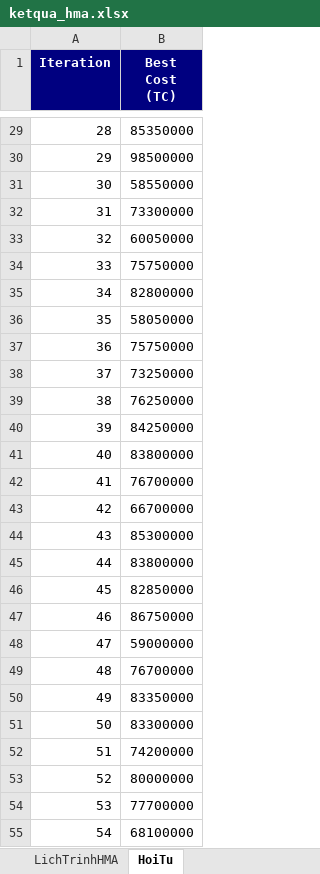
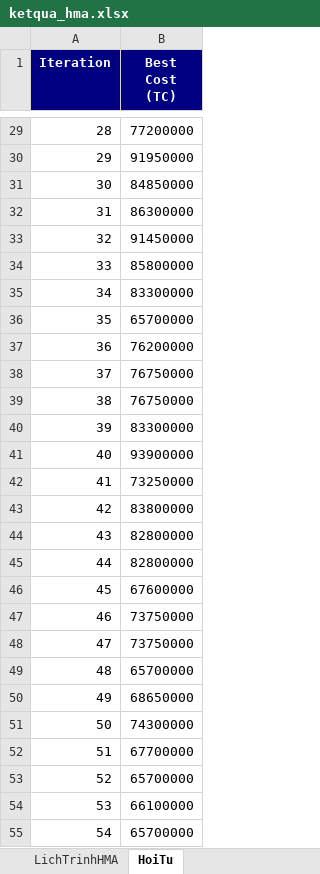
Before and after one commit to hungnv-2811/da_gwo-for-hma, an Excel workbook: ketqua_hma.xlsx, sheet HoiTu, drawn as a sheet; only a part is shown, gaps mark what is left out; values as stored, in another font and other column widths than the file's, no borders; the diff covers the shown part only; the diff names each change by its address in the sheet, - before the commit and + after, or states it on an @@ line.

```diff
--- a/ketqua_hma.xlsx (sheet HoiTu)
+++ b/ketqua_hma.xlsx (sheet HoiTu)
-B29 (Best Cost (TC)): 85350000
+B29 (Best Cost (TC)): 77200000
-B30 (Best Cost (TC)): 98500000
+B30 (Best Cost (TC)): 91950000
-B31 (Best Cost (TC)): 58550000
+B31 (Best Cost (TC)): 84850000
-B32 (Best Cost (TC)): 73300000
+B32 (Best Cost (TC)): 86300000
-B33 (Best Cost (TC)): 60050000
+B33 (Best Cost (TC)): 91450000
-B34 (Best Cost (TC)): 75750000
+B34 (Best Cost (TC)): 85800000
-B35 (Best Cost (TC)): 82800000
+B35 (Best Cost (TC)): 83300000
-B36 (Best Cost (TC)): 58050000
+B36 (Best Cost (TC)): 65700000
-B37 (Best Cost (TC)): 75750000
+B37 (Best Cost (TC)): 76200000
-B38 (Best Cost (TC)): 73250000
+B38 (Best Cost (TC)): 76750000
-B39 (Best Cost (TC)): 76250000
+B39 (Best Cost (TC)): 76750000
-B40 (Best Cost (TC)): 84250000
+B40 (Best Cost (TC)): 83300000
-B41 (Best Cost (TC)): 83800000
+B41 (Best Cost (TC)): 93900000
-B42 (Best Cost (TC)): 76700000
+B42 (Best Cost (TC)): 73250000
-B43 (Best Cost (TC)): 66700000
+B43 (Best Cost (TC)): 83800000
-B44 (Best Cost (TC)): 85300000
+B44 (Best Cost (TC)): 82800000
-B45 (Best Cost (TC)): 83800000
+B45 (Best Cost (TC)): 82800000
-B46 (Best Cost (TC)): 82850000
+B46 (Best Cost (TC)): 67600000
-B47 (Best Cost (TC)): 86750000
+B47 (Best Cost (TC)): 73750000
-B48 (Best Cost (TC)): 59000000
+B48 (Best Cost (TC)): 73750000
-B49 (Best Cost (TC)): 76700000
+B49 (Best Cost (TC)): 65700000
-B50 (Best Cost (TC)): 83350000
+B50 (Best Cost (TC)): 68650000
-B51 (Best Cost (TC)): 83300000
+B51 (Best Cost (TC)): 74300000
-B52 (Best Cost (TC)): 74200000
+B52 (Best Cost (TC)): 67700000
-B53 (Best Cost (TC)): 80000000
+B53 (Best Cost (TC)): 65700000
-B54 (Best Cost (TC)): 77700000
+B54 (Best Cost (TC)): 66100000
-B55 (Best Cost (TC)): 68100000
+B55 (Best Cost (TC)): 65700000
```
Also changed, not shown: 269 edited cells elsewhere in this sheet, sheet LichTrinhHMA, 48 other files.
